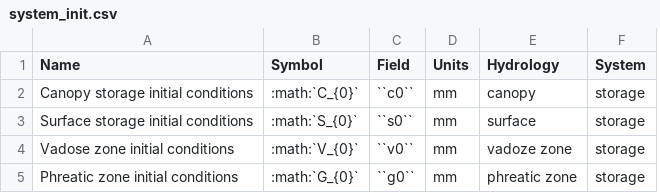
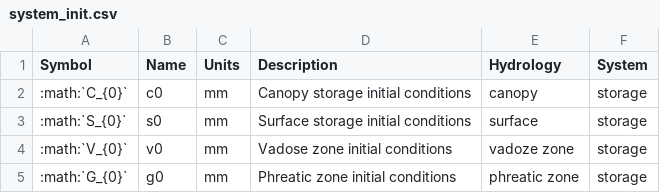
Before and after one commit to iporepos/plans, a CSV file: docs/data/system_init.csv, drawn as a sheet; removed rows and columns are numbered as before the commit, all else as after; the diff names each change by its address in the sheet, - before the commit and + after, or states it on an @@ line.

```diff
--- a/docs/data/system_init.csv
+++ b/docs/data/system_init.csv
-column A (Name), rows 2-5: Canopy storage initial conditions | Surface storage initial conditions | Vadose zone initial conditions | Phreatic zone initial conditions
-column C (Field), rows 2-5: ``c0`` | ``s0`` | ``v0`` | ``g0``
+column B (Name), rows 2-5: c0 | s0 | v0 | g0
+column D (Description), rows 2-5: Canopy storage initial conditions | Surface storage initial conditions | Vadose zone initial conditions | Phreatic zone initial conditions
```
Also changed, not shown: docs/data/files_input_optional.csv, docs/data/files_input_required.csv, 22 other files.
